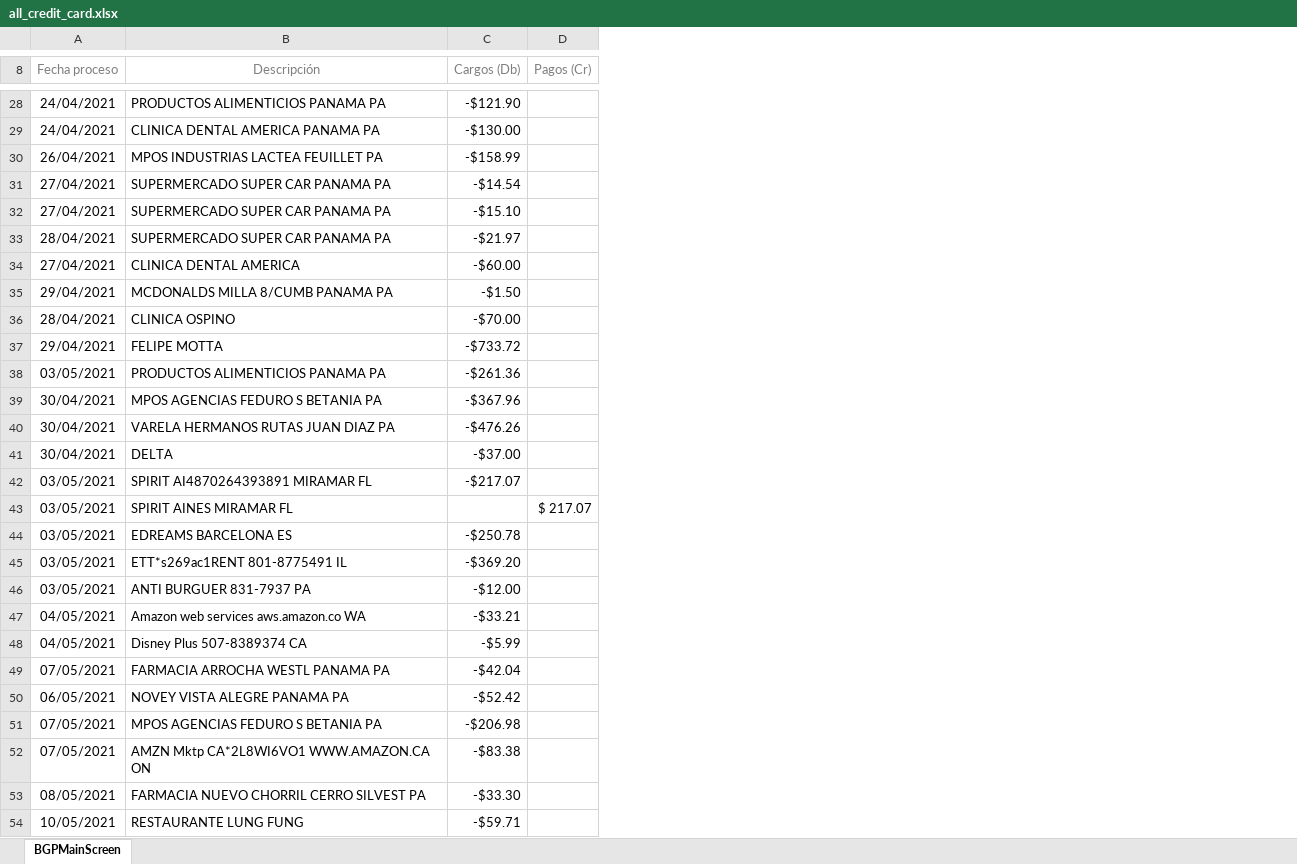
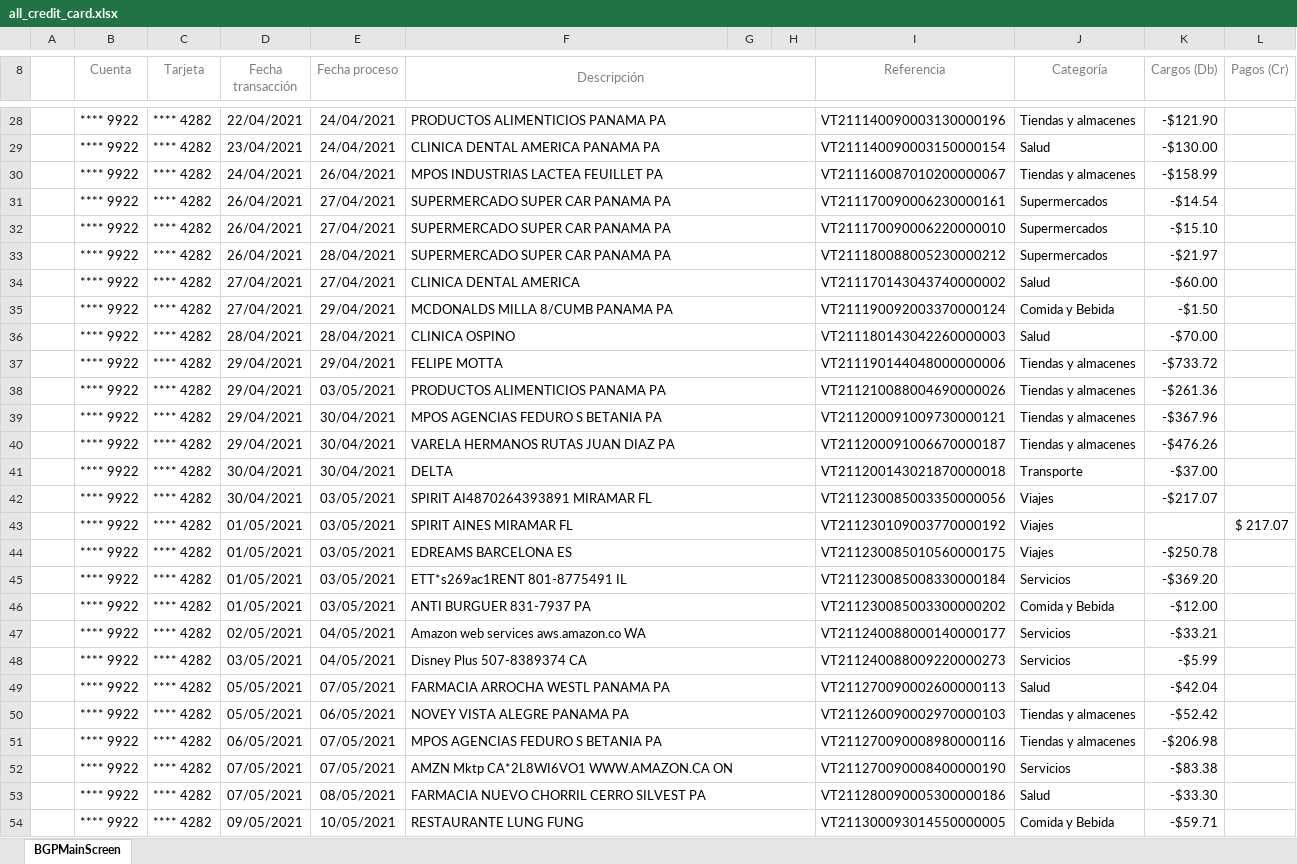
Before and after one commit to kennysuqiu/BankStatementParser, an Excel workbook: files/all_credit_card.xlsx, sheet BGPMainScreen, drawn as a sheet; only a part is shown, gaps mark what is left out; values as stored, in another font and other column widths than the file's, no borders; the diff covers the shown part only; the diff names each change by its address in the sheet, - before the commit and + after, or states it on an @@ line.

```diff
--- a/files/all_credit_card.xlsx (sheet BGPMainScreen)
+++ b/files/all_credit_card.xlsx (sheet BGPMainScreen)
+column A, empty
+column B (Cuenta), rows 28-54: all **** 9922
+column C (Tarjeta), rows 28-54: all **** 4282
+column D (Fecha transacción), rows 28-54: 22/04/2021 | 23/04/2021 | 24/04/2021 | 26/04/2021 | 26/04/2021 | 26/04/2021 | 27/04/2021 | 27/04/2021 | 28/04/2021 | 29/04/2021 | 29/04/2021 | 29/04/2021 | 29/04/2021 | 30/04/2021 | 30/04/2021 | 01/05/2021 | 01/05/2021 | 01/05/2021 | 01/05/2021 | 02/05/2021 | 03/05/2021 | 05/05/2021 | 05/05/2021 | 06/05/2021 | 07/05/2021 | 07/05/2021 | 09/05/2021
+column G, empty
+column H, empty
+column I (Referencia), rows 28-54: VT211140090003130000196 | VT211140090003150000154 | VT211160087010200000067 | VT211170090006230000161 | VT211170090006220000010 | VT211180088005230000212 | VT211170143043740000002 | VT211190092003370000124 | VT211180143042260000003 | VT211190144048000000006 | VT211210088004690000026 | VT211200091009730000121 | VT211200091006670000187 | VT211200143021870000018 | VT211230085003350000056 | VT211230109003770000192 | VT211230085010560000175 | VT211230085008330000184 | VT211230085003300000202 | VT211240088000140000177 | VT211240088009220000273 | VT211270090002600000113 | VT211260090002970000103 | VT211270090008980000116 | VT211270090008400000190 | VT211280090005300000186 | VT211300093014550000005
+column J (Categoría), rows 28-54: Tiendas y almacenes | Salud | Tiendas y almacenes | Supermercados | Supermercados | Supermercados | Salud | Comida y Bebida | Salud | Tiendas y almacenes | Tiendas y almacenes | Tiendas y almacenes | Tiendas y almacenes | Transporte | Viajes | Viajes | Viajes | Servicios | Comida y Bebida | Servicios | Servicios | Salud | Tiendas y almacenes | Tiendas y almacenes | Servicios | Salud | Comida y Bebida
+F8:H8 merged
+F28:H28 merged
+F29:H29 merged
+F30:H30 merged
+F31:H31 merged
+F32:H32 merged
+F33:H33 merged
+F34:H34 merged
+F35:H35 merged
+F36:H36 merged
+F37:H37 merged
+F38:H38 merged
+F39:H39 merged
+F40:H40 merged
+F41:H41 merged
+F42:H42 merged
+F43:H43 merged
+F44:H44 merged
+F45:H45 merged
+F46:H46 merged
+F47:H47 merged
+F48:H48 merged
+F49:H49 merged
+F50:H50 merged
+F51:H51 merged
+F52:H52 merged
+F53:H53 merged
+F54:H54 merged
```
Also changed, not shown: 1 edited cell and merged cells elsewhere in this sheet.
